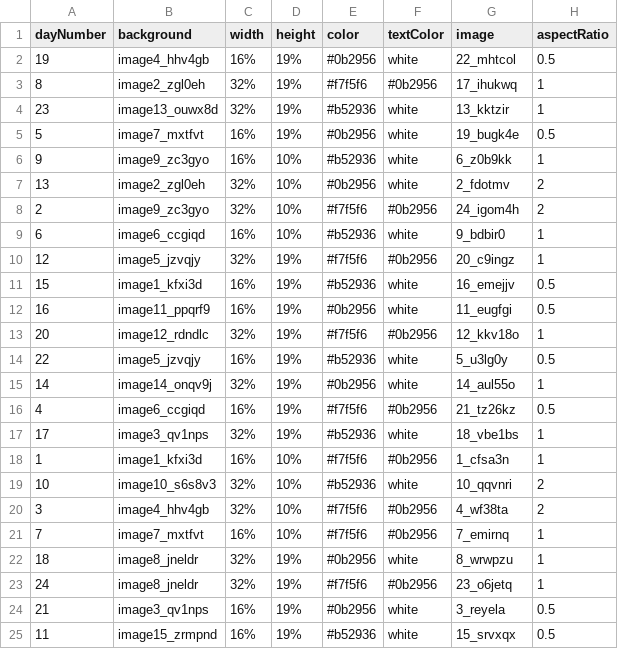
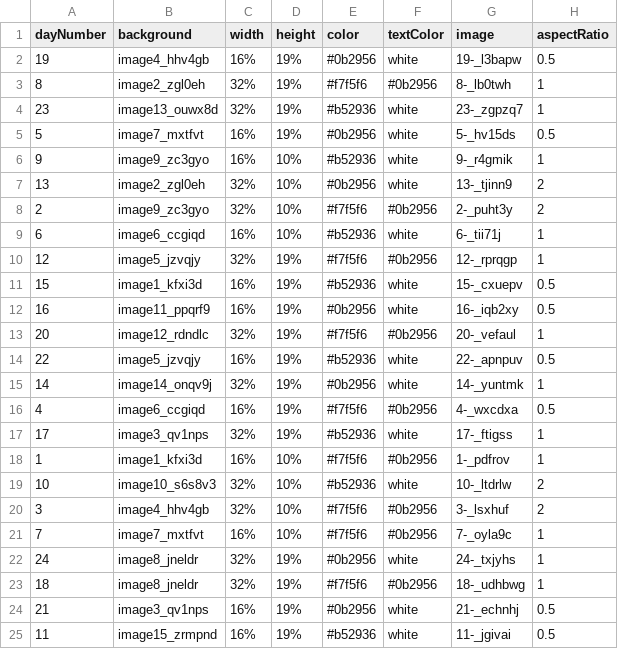
Before and after one commit to morganelepine/advent-calendar-v2, a CSV file: server/src/data/day_migration_data.csv, drawn as a sheet.

```diff
--- a/server/src/data/day_migration_data.csv
+++ b/server/src/data/day_migration_data.csv
@@ -1,25 +1,25 @@
 dayNumber,background,width,height,color,textColor,image,aspectRatio
-19,image4_hhv4gb,16%,19%,#0b2956,white,22_mhtcol,0.5
-8,image2_zgl0eh,32%,19%,#f7f5f6,#0b2956,17_ihukwq,1
-23,image13_ouwx8d,32%,19%,#b52936,white,13_kktzir,1
-5,image7_mxtfvt,16%,19%,#0b2956,white,19_bugk4e,0.5
-9,image9_zc3gyo,16%,10%,#b52936,white,6_z0b9kk,1
-13,image2_zgl0eh,32%,10%,#0b2956,white,2_fdotmv,2
-2,image9_zc3gyo,32%,10%,#f7f5f6,#0b2956,24_igom4h,2
-6,image6_ccgiqd,16%,10%,#b52936,white,9_bdbir0,1
-12,image5_jzvqjy,32%,19%,#f7f5f6,#0b2956,20_c9ingz,1
-15,image1_kfxi3d,16%,19%,#b52936,white,16_emejjv,0.5
-16,image11_ppqrf9,16%,19%,#0b2956,white,11_eugfgi,0.5
-20,image12_rdndlc,32%,19%,#f7f5f6,#0b2956,12_kkv18o,1
-22,image5_jzvqjy,16%,19%,#b52936,white,5_u3lg0y,0.5
-14,image14_onqv9j,32%,19%,#0b2956,white,14_aul55o,1
-4,image6_ccgiqd,16%,19%,#f7f5f6,#0b2956,21_tz26kz,0.5
-17,image3_qv1nps,32%,19%,#b52936,white,18_vbe1bs,1
-1,image1_kfxi3d,16%,10%,#f7f5f6,#0b2956,1_cfsa3n,1
-10,image10_s6s8v3,32%,10%,#b52936,white,10_qqvnri,2
-3,image4_hhv4gb,32%,10%,#f7f5f6,#0b2956,4_wf38ta,2
-7,image7_mxtfvt,16%,10%,#f7f5f6,#0b2956,7_emirnq,1
-18,image8_jneldr,32%,19%,#0b2956,white,8_wrwpzu,1
-24,image8_jneldr,32%,19%,#f7f5f6,#0b2956,23_o6jetq,1
-21,image3_qv1nps,16%,19%,#0b2956,white,3_reyela,0.5
-11,image15_zrmpnd,16%,19%,#b52936,white,15_srvxqx,0.5
+19,image4_hhv4gb,16%,19%,#0b2956,white,19-_l3bapw,0.5
+8,image2_zgl0eh,32%,19%,#f7f5f6,#0b2956,8-_lb0twh,1
+23,image13_ouwx8d,32%,19%,#b52936,white,23-_zgpzq7,1
+5,image7_mxtfvt,16%,19%,#0b2956,white,5-_hv15ds,0.5
+9,image9_zc3gyo,16%,10%,#b52936,white,9-_r4gmik,1
+13,image2_zgl0eh,32%,10%,#0b2956,white,13-_tjinn9,2
+2,image9_zc3gyo,32%,10%,#f7f5f6,#0b2956,2-_puht3y,2
+6,image6_ccgiqd,16%,10%,#b52936,white,6-_tii71j,1
+12,image5_jzvqjy,32%,19%,#f7f5f6,#0b2956,12-_rprqgp,1
+15,image1_kfxi3d,16%,19%,#b52936,white,15-_cxuepv,0.5
+16,image11_ppqrf9,16%,19%,#0b2956,white,16-_iqb2xy,0.5
+20,image12_rdndlc,32%,19%,#f7f5f6,#0b2956,20-_vefaul,1
+22,image5_jzvqjy,16%,19%,#b52936,white,22-_apnpuv,0.5
+14,image14_onqv9j,32%,19%,#0b2956,white,14-_yuntmk,1
+4,image6_ccgiqd,16%,19%,#f7f5f6,#0b2956,4-_wxcdxa,0.5
+17,image3_qv1nps,32%,19%,#b52936,white,17-_ftigss,1
+1,image1_kfxi3d,16%,10%,#f7f5f6,#0b2956,1-_pdfrov,1
+10,image10_s6s8v3,32%,10%,#b52936,white,10-_ltdrlw,2
+3,image4_hhv4gb,32%,10%,#f7f5f6,#0b2956,3-_lsxhuf,2
+7,image7_mxtfvt,16%,10%,#f7f5f6,#0b2956,7-_oyla9c,1
+24,image8_jneldr,32%,19%,#0b2956,white,24-_txjyhs,1
+18,image8_jneldr,32%,19%,#f7f5f6,#0b2956,18-_udhbwg,1
+21,image3_qv1nps,16%,19%,#0b2956,white,21-_echnhj,0.5
+11,image15_zrmpnd,16%,19%,#b52936,white,11-_jgivai,0.5
```
Also changed, not shown: 5 other files.
